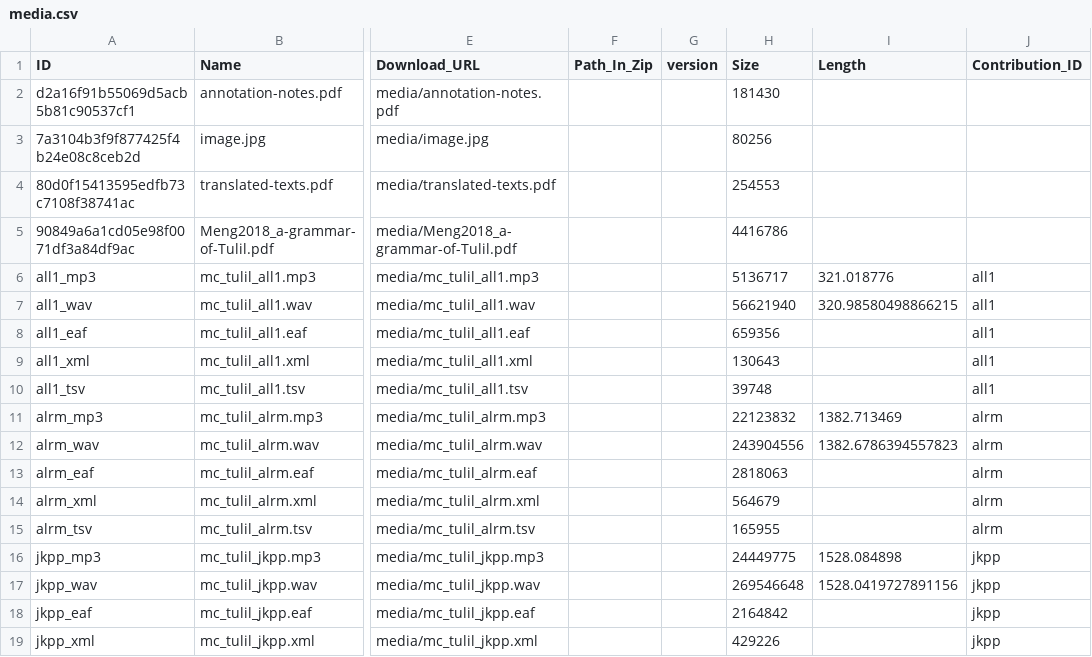
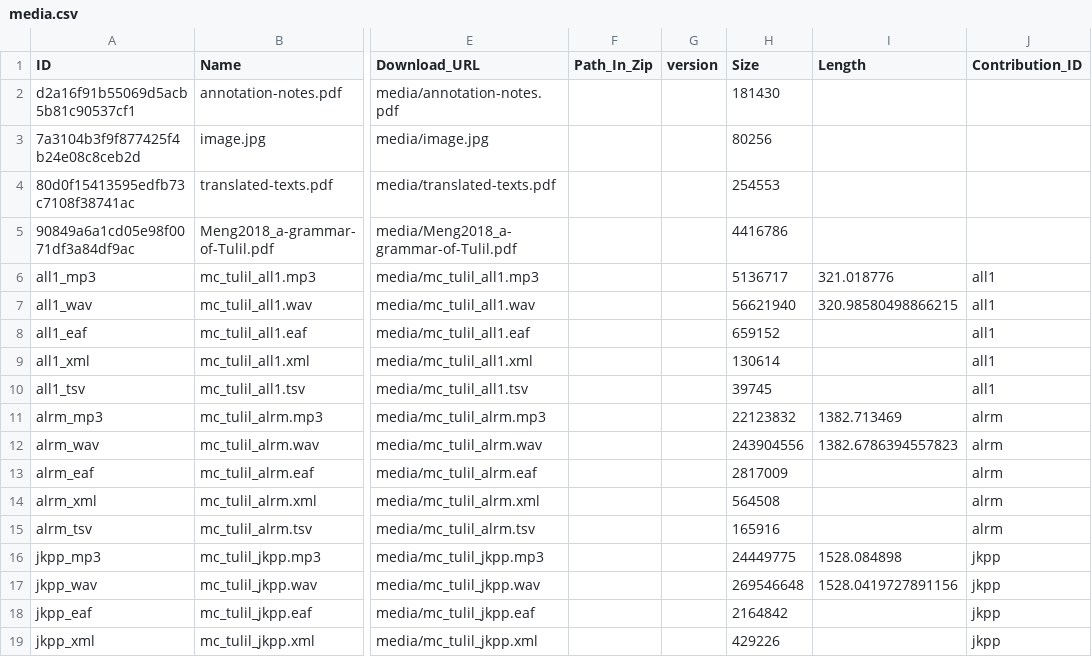
Before and after one commit to Multi-CAST/mctulil, a CSV file: cldf/media.csv, drawn as a sheet; only a part is shown, gaps mark what is left out; the diff names each change by its address in the sheet, - before the commit and + after, or states it on an @@ line.

```diff
--- a/cldf/media.csv
+++ b/cldf/media.csv
-H8 (Size): 659356
+H8 (Size): 659152
-H9 (Size): 130643
+H9 (Size): 130614
-H10 (Size): 39748
+H10 (Size): 39745
-H13 (Size): 2818063
+H13 (Size): 2817009
-H14 (Size): 564679
+H14 (Size): 564508
-H15 (Size): 165955
+H15 (Size): 165916
```
Also changed, not shown: cldf/media/mc_tulil_all1.tsv, cldf/media/mc_tulil_alrm.tsv, 15 other files.
